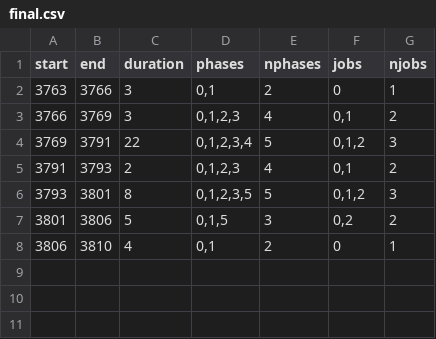
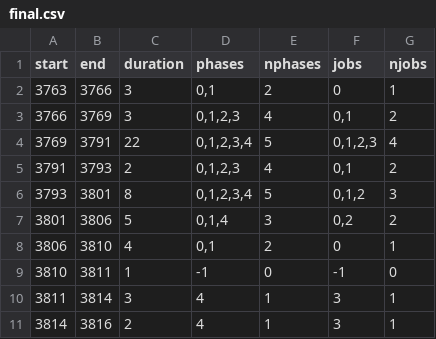
Before and after one commit to PabloPavan/overlap-intervals, a CSV file: data/final.csv, drawn as a sheet.

Commit message:
Adding new results  Changes to be committed: 	modified:   R/interval_small.png 	modified:   R/saida_final.png 	modified:   R/view_intervals.org 	modified:   data/final.csv 	modified:   data/intervals.small.csv 	modified:   data/jobs.csv 	modified:   data/phases.csv

```diff
--- a/data/final.csv
+++ b/data/final.csv
@@ -3,6 +3,9 @@ start;end;duration;phases;nphases;jobs;njobs
 3766;3769;3;0,1,2,3;4;0,1;2
-3769;3791;22;0,1,2,3,4;5;0,1,2;3
+3769;3791;22;0,1,2,3,4;5;0,1,2,3;4
 3791;3793;2;0,1,2,3;4;0,1;2
-3793;3801;8;0,1,2,3,5;5;0,1,2;3
-3801;3806;5;0,1,5;3;0,2;2
+3793;3801;8;0,1,2,3,4;5;0,1,2;3
+3801;3806;5;0,1,4;3;0,2;2
 3806;3810;4;0,1;2;0;1
+3810;3811;1;-1;0;-1;0
+3811;3814;3;4;1;3;1
+3814;3816;2;4;1;3;1
```
Also changed, not shown: data/intervals.small.csv, 5 other files.
